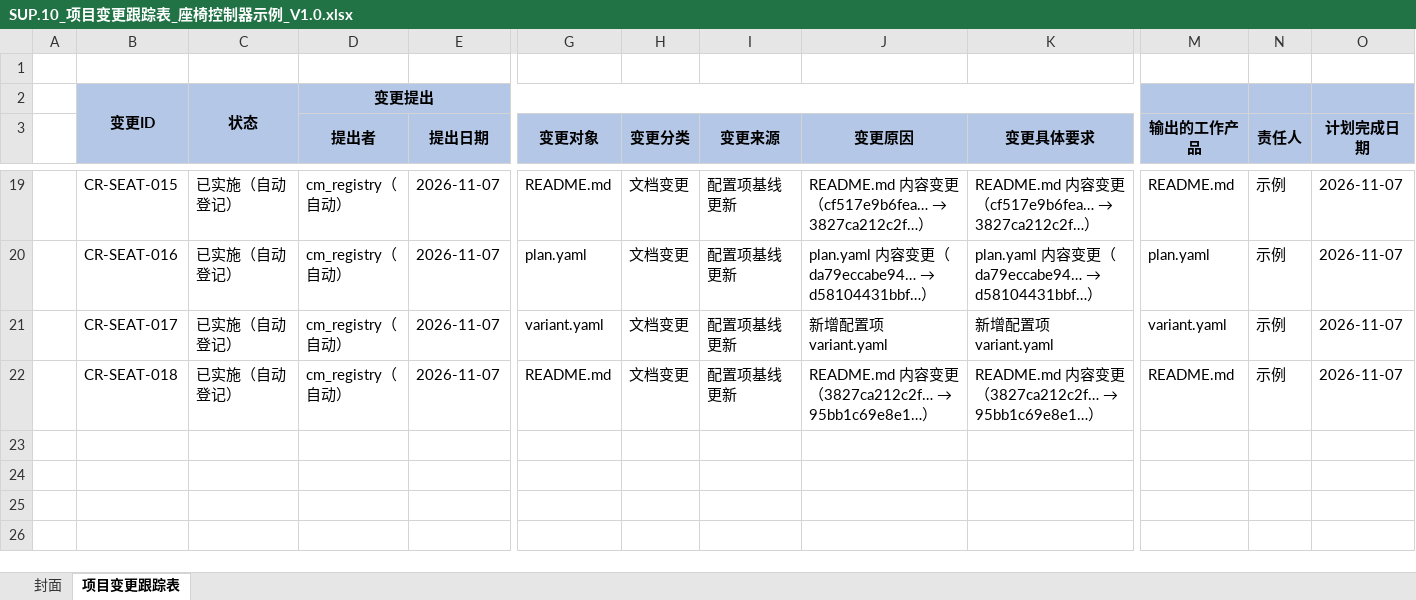
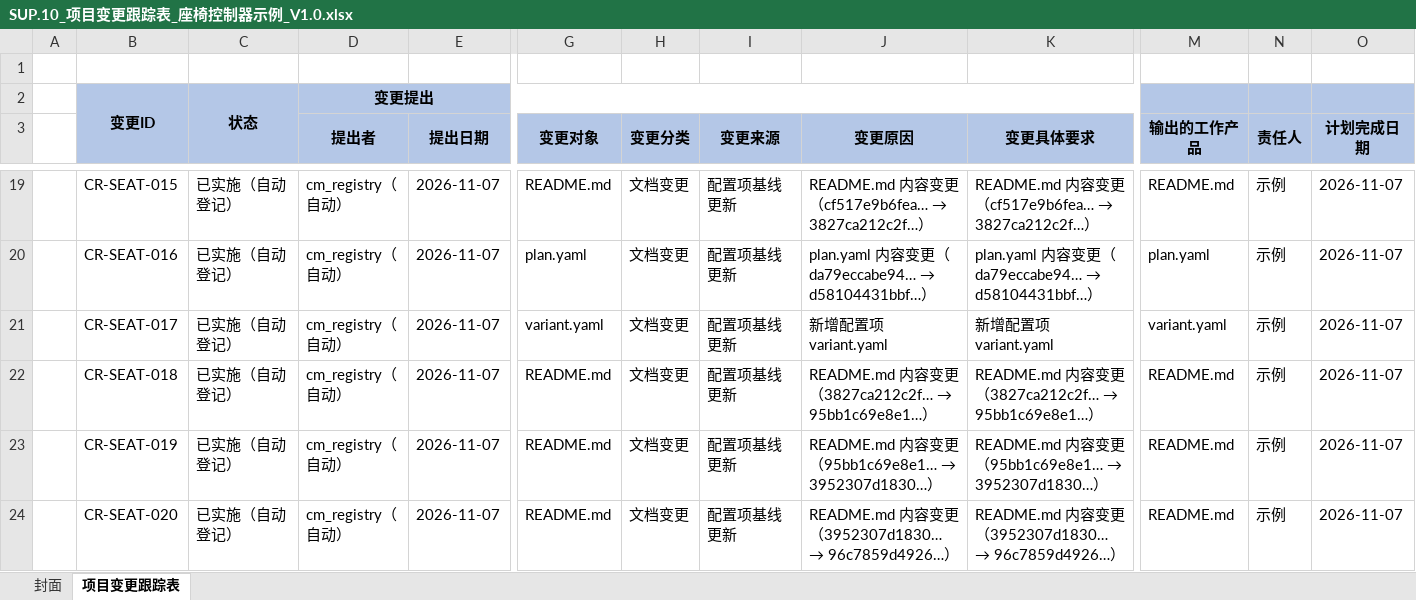
Before and after one commit to frisky1985/yuleOSH, an Excel workbook: aspice/examples/seat/SUP.10_项目变更跟踪表_座椅控制器示例_V1.0.xlsx, sheet 项目变更跟踪表, drawn as a sheet; only a part is shown, gaps mark what is left out; values as stored, in another font and other column widths than the file's, no borders; rows hold the shown columns only; the diff names each change by its address in the sheet, - before the commit and + after, or states it on an @@ line.

Commit message:
feat: ASPICE流程可视化及证据链HTML展示
Co-authored-by: traeagent <traeagent@users.noreply.github.com>

```diff
--- a/aspice/examples/seat/SUP.10_项目变更跟踪表_座椅控制器示例_V1.0.xlsx (sheet 项目变更跟踪表)
+++ b/aspice/examples/seat/SUP.10_项目变更跟踪表_座椅控制器示例_V1.0.xlsx (sheet 项目变更跟踪表)
+row 23:  | CR-SEAT-019 | 已实施（自动登记） | cm_registry（自动） | 2026-11-07 | README.md | 文档变更 | 配置项基线更新 | README.md 内容变更（95bb1c69e8e1… → 3952307d1830…） | README.md 内容变更（95bb1c69e8e1… → 3952307d1830…） | README.md | 示例 | 2026-11-07
+row 24:  | CR-SEAT-020 | 已实施（自动登记） | cm_registry（自动） | 2026-11-07 | README.md | 文档变更 | 配置项基线更新 | README.md 内容变更（3952307d1830… → 96c7859d4926…） | README.md 内容变更（3952307d1830… → 96c7859d4926…） | README.md | 示例 | 2026-11-07
```
Also changed, not shown: aspice/examples/seat/SUP.9_缺陷问题管理表_座椅控制器示例_V1.0.xlsx, 6 other files.
